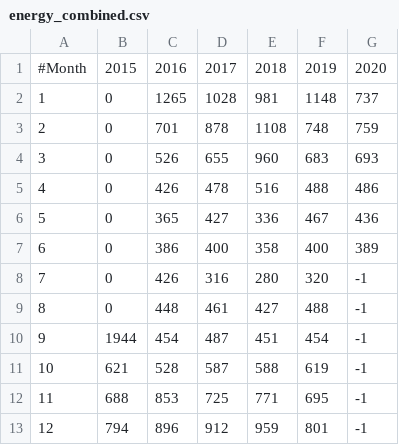
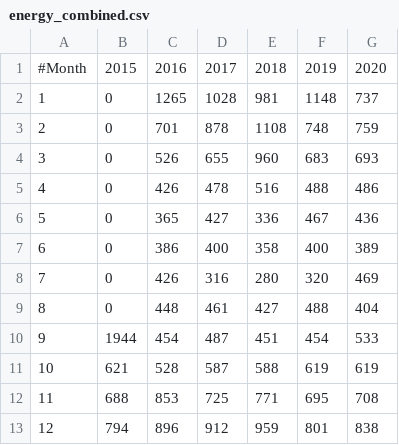
Before and after one commit to fredrikbondesson/fredrikbondesson.github.io, a CSV file: energy_combined.csv, drawn as a sheet.

```diff
--- a/energy_combined.csv
+++ b/energy_combined.csv
@@ -7,7 +7,7 @@
 6,        0,386,400,358,400,389
-7,        0,426,316,280,320,-1
-8,        0,448,461,427,488,-1
-9,        1944,454,487,451,454,-1
-10,       621,528,587,588,619,-1
-11,       688,853,725,771,695,-1
-12,       794,896,912,959,801,-1
+7,        0,426,316,280,320,469
+8,        0,448,461,427,488,404
+9,        1944,454,487,451,454,533
+10,       621,528,587,588,619,619
+11,       688,853,725,771,695,708
+12,       794,896,912,959,801,838
```
Also changed, not shown: energy_monthly.csv, smhi_opendata_goteborg_71420.csv, 21 other files.
